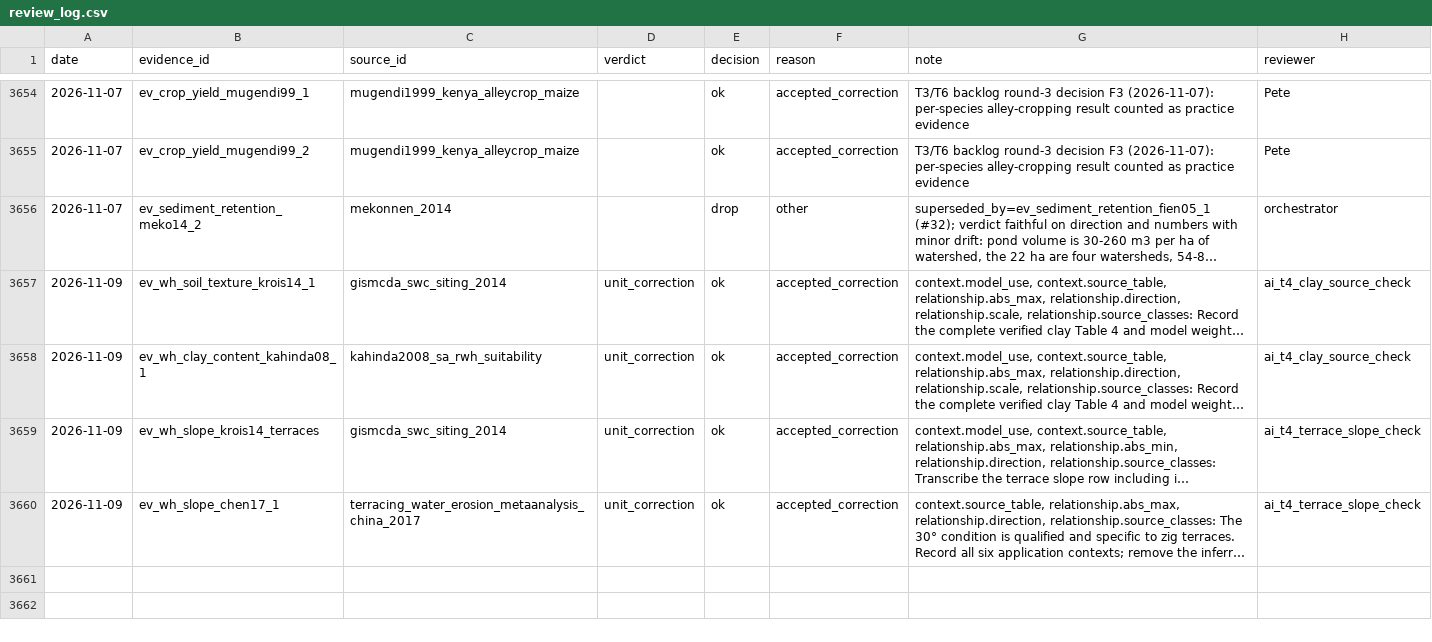
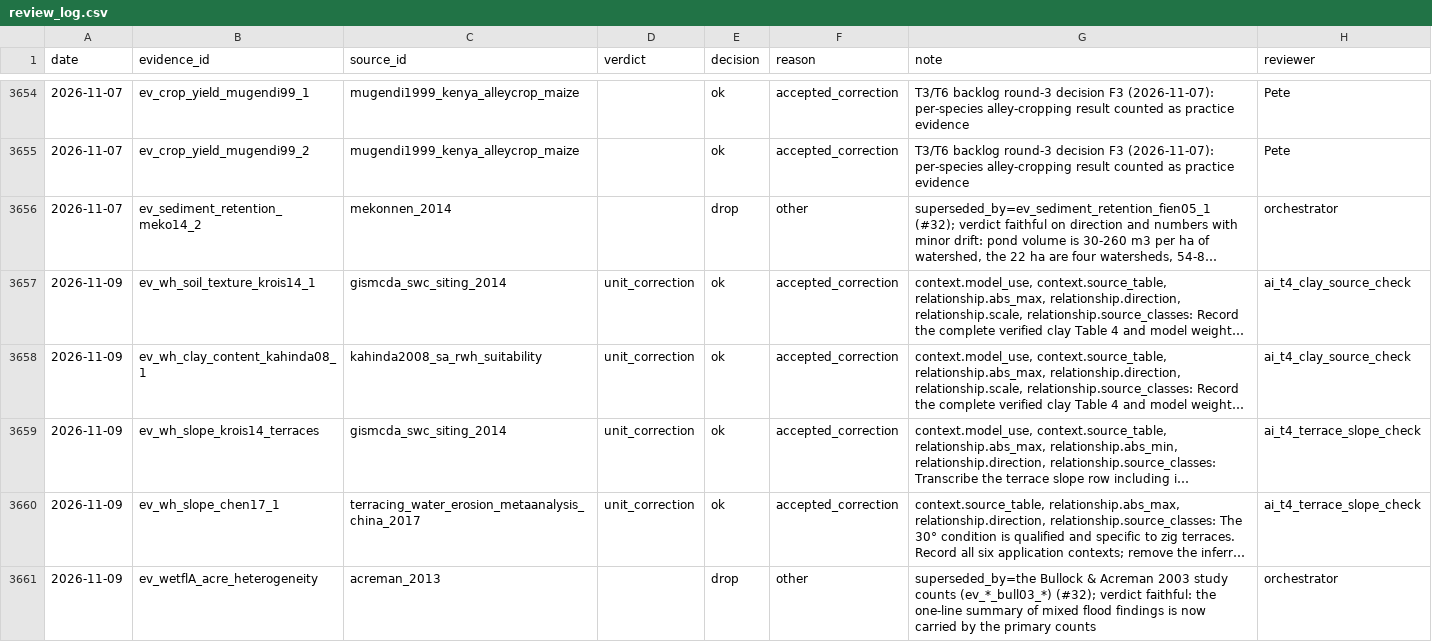
Before and after one commit to CIAT/nbs_ruralscan, a CSV file: pipeline/metrics/review_log.csv, drawn as a sheet; only a part is shown, gaps mark what is left out; long unchanged cells end in …; the diff names each change by its address in the sheet, - before the commit and + after, or states it on an @@ line.

```diff
--- a/pipeline/metrics/review_log.csv
+++ b/pipeline/metrics/review_log.csv
+row 3661: 2026-11-09 | ev_wetflA_acre_heterogeneity | acreman_2013 |  | drop | other | superseded_by=the Bullock & Acreman 2003 study counts (ev_*_bull03_*) (#32); verdict faithful: the one-line summary of mixed flood findings is now carried by the primary counts | orchestrator
```
Also changed, not shown: docs/effect_rows_flat.csv, schema/registers/SRC_source_register.csv, 24 other files.
